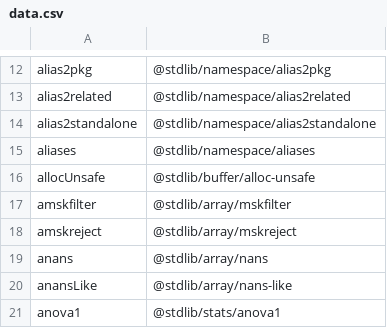
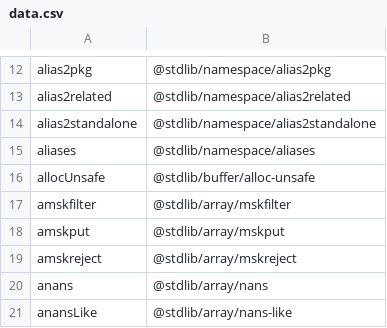
Before and after one commit to stdlib-js/namespace-alias2pkg, a CSV file: data/data.csv, drawn as a sheet; only a part is shown, gaps mark what is left out; the shorter side is filled out with more unchanged rows.

```diff
--- a/data/data.csv
+++ b/data/data.csv
@@ -17,2 +17,3 @@ allocUnsafe,"@stdlib/buffer/alloc-unsafe"
 amskfilter,"@stdlib/array/mskfilter"
+amskput,"@stdlib/array/mskput"
 amskreject,"@stdlib/array/mskreject"
```
Also changed, not shown: 4 other files.
